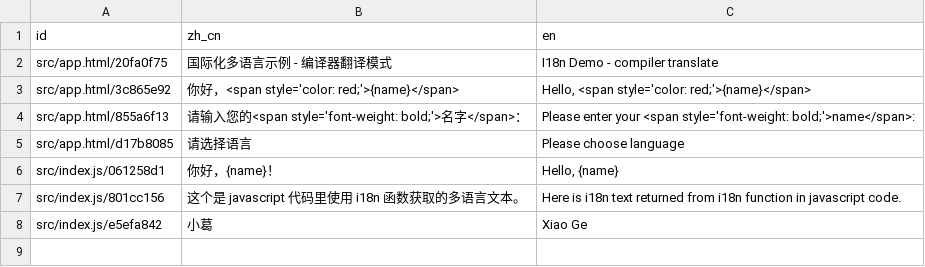
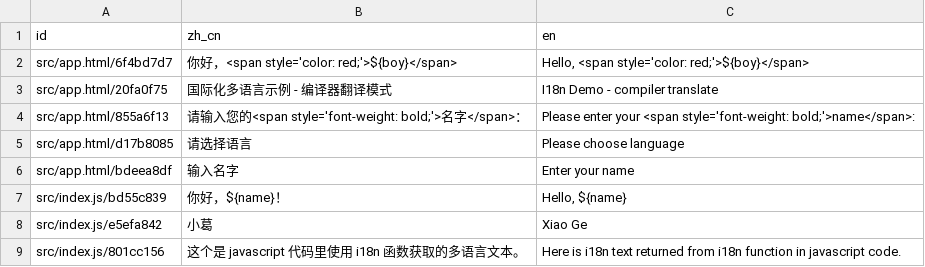
Before and after one commit to jingeweb/jinge-demos, a CSV file: 16-i18n/mode-compiler-translate/translate/translate.en.csv, drawn as a sheet.

```diff
--- a/16-i18n/mode-compiler-translate/translate/translate.en.csv
+++ b/16-i18n/mode-compiler-translate/translate/translate.en.csv
@@ -1,8 +1,9 @@
 "id","zh_cn","en"
+"src/app.html/6f4bd7d7","你好，<span style='color: red;'>${boy}</span>","Hello, <span style='color: red;'>${boy}</span>"
 "src/app.html/20fa0f75","国际化多语言示例 - 编译器翻译模式","I18n Demo - compiler translate"
-"src/app.html/3c865e92","你好，<span style='color: red;'>{name}</span>","Hello, <span style='color: red;'>{name}</span>"
 "src/app.html/855a6f13","请输入您的<span style='font-weight: bold;'>名字</span>：","Please enter your <span style='font-weight: bold;'>name</span>:"
 "src/app.html/d17b8085","请选择语言","Please choose language",
-"src/index.js/061258d1","你好，{name}！","Hello, {name}"
+"src/app.html/bdeea8df","输入名字","Enter your name"
+"src/index.js/bd55c839","你好，${name}！","Hello, ${name}"
+"src/index.js/e5efa842","小葛","Xiao Ge"
 "src/index.js/801cc156","这个是 javascript 代码里使用 i18n 函数获取的多语言文本。","Here is i18n text returned from i18n function in javascript code."
-"src/index.js/e5efa842","小葛","Xiao Ge"
```
Also changed, not shown: 16-i18n/mode-compiler-translate/translate/translate.zh_cn.csv, 10 other files.
